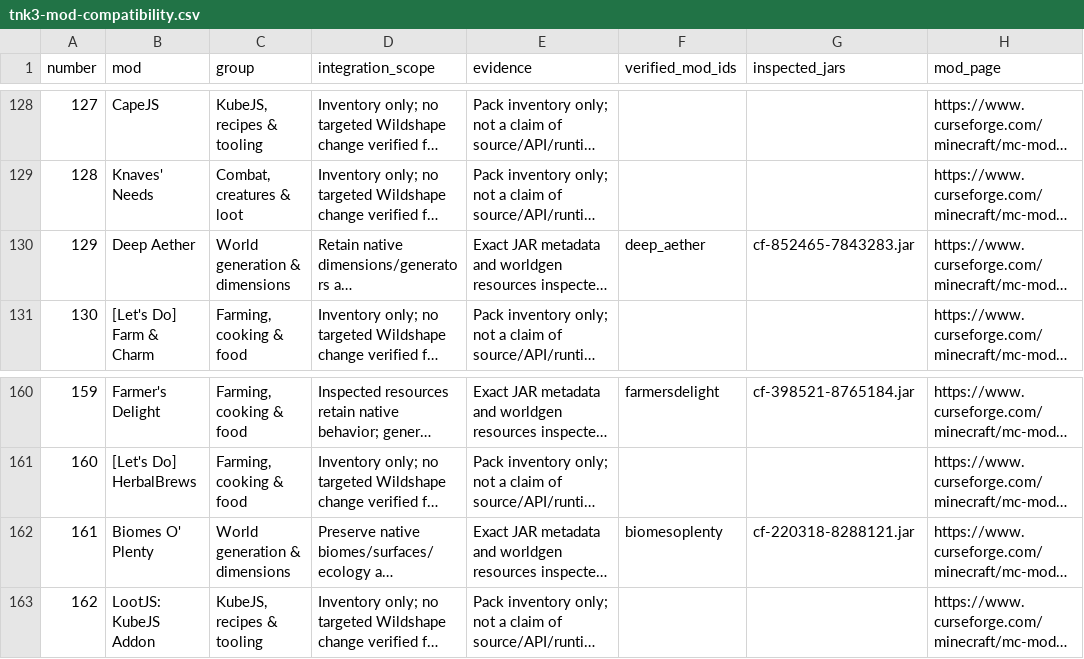
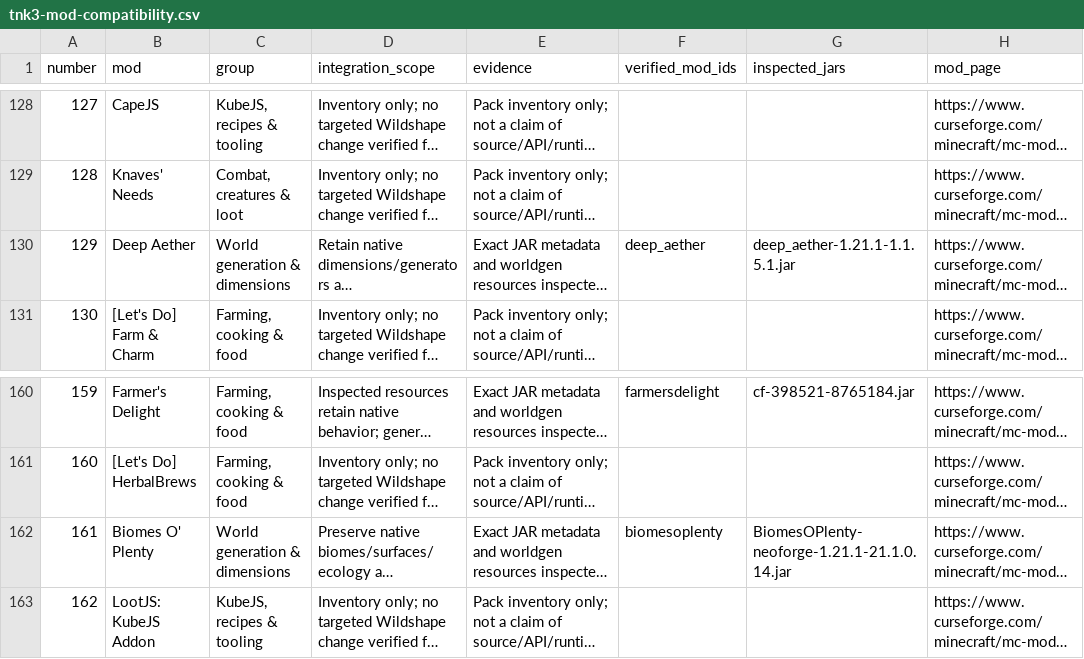
Before and after one commit to Mikaaah/Towns-and-Kingdoms-Wildshape, a CSV file: docs/audit/tnk3-mod-compatibility.csv, drawn as a sheet; only a part is shown, gaps mark what is left out; long unchanged cells end in …; the diff names each change by its address in the sheet, - before the commit and + after, or states it on an @@ line.

```diff
--- a/docs/audit/tnk3-mod-compatibility.csv
+++ b/docs/audit/tnk3-mod-compatibility.csv
-G130 (inspected_jars): cf-852465-7843283.jar
+G130 (inspected_jars): deep_aether-1.21.1-1.1.5.1.jar
-G162 (inspected_jars): cf-220318-8288121.jar
+G162 (inspected_jars): BiomesOPlenty-neoforge-1.21.1-21.1.0.14.jar
```
Also changed, not shown: docs/audit/verified-dependencies.csv, docs/audit/verified-structure-sets.csv, 29 other files.
